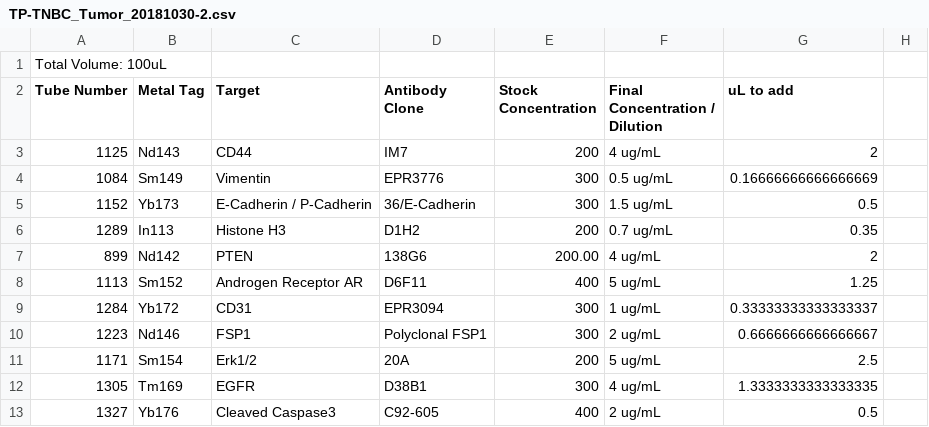
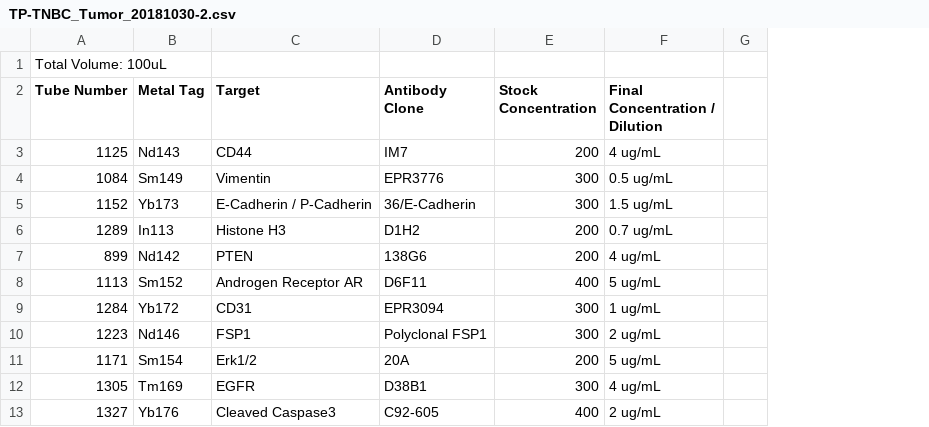
Before and after one commit to stefengler/Git_Training_20181116, a CSV file: TP-TNBC_Tumor_20181030-2.csv, drawn as a sheet; only a part is shown; the diff names each change by its address in the sheet, - before the commit and + after, or states it on an @@ line.

Commit message:
Update TP-TNBC_Tumor_20181030-2.csv
Delet last column

```diff
--- a/TP-TNBC_Tumor_20181030-2.csv
+++ b/TP-TNBC_Tumor_20181030-2.csv
-column G (uL to add), rows 3-13: 2 | 0.16666666666666669 | 0.5 | 0.35 | 2 | 1.25 | 0.33333333333333337 | 0.6666666666666667 | 2.5 | 1.3333333333333335 | 0.5
-E7 (Stock Concentration): 200.00
+E7 (Stock Concentration): 200
```
